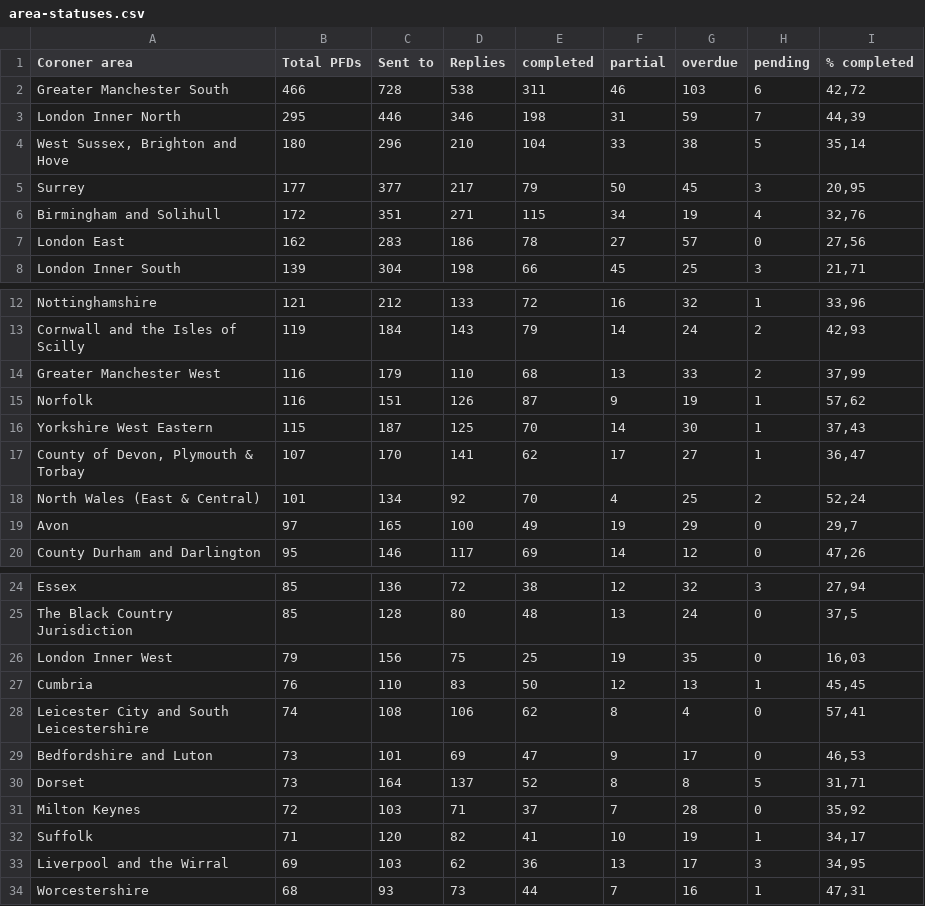
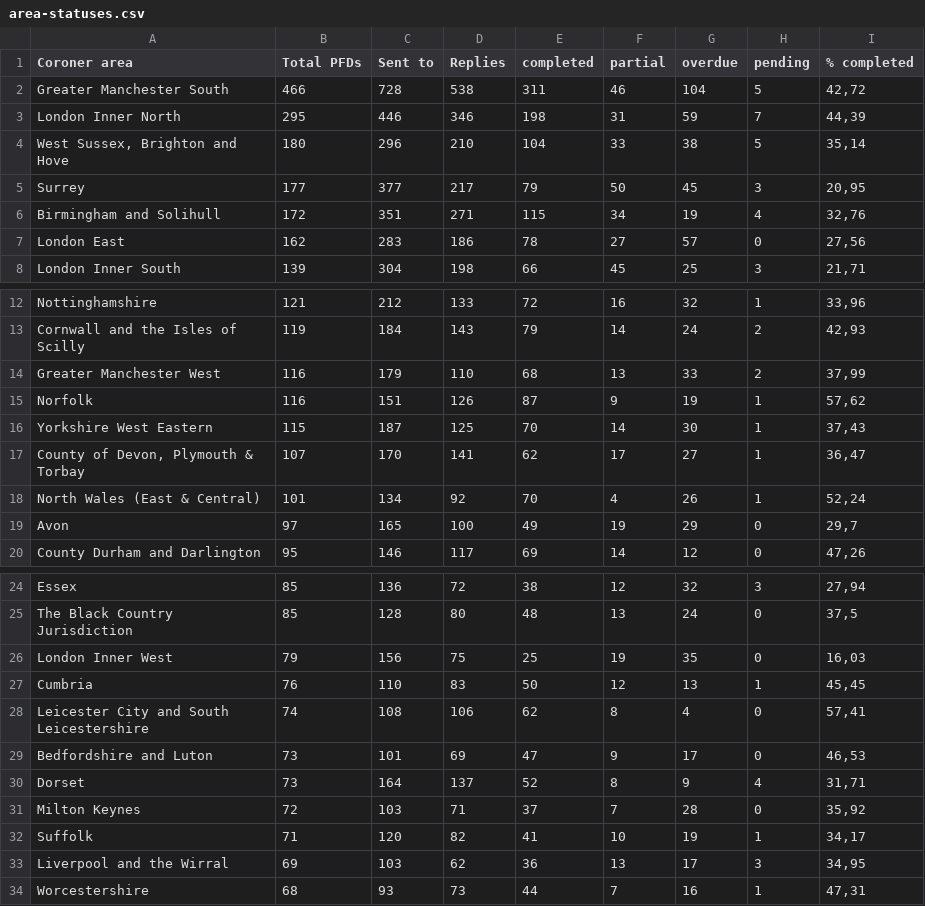
Before and after one commit to georgiarichards/preventabledeathstracker, a CSV file: src/analyse/counts/data/sent/area-statuses.csv, drawn as a sheet; only a part is shown, gaps mark what is left out.

```diff
--- a/src/analyse/counts/data/sent/area-statuses.csv
+++ b/src/analyse/counts/data/sent/area-statuses.csv
@@ -1,3 +1,3 @@
 Coroner area,Total PFDs,Sent to,Replies,completed,partial,overdue,pending,% completed
-Greater Manchester South,466,728,538,311,46,103,6,"42,72"
+Greater Manchester South,466,728,538,311,46,104,5,"42,72"
 London Inner North,295,446,346,198,31,59,7,"44,39"
@@ -17,3 +17,3 @@ Yorkshire West Eastern,115,187,125,70,14,30,1,"37,43"
 "County of Devon, Plymouth & Torbay",107,170,141,62,17,27,1,"36,47"
-North Wales (East & Central),101,134,92,70,4,25,2,"52,24"
+North Wales (East & Central),101,134,92,70,4,26,1,"52,24"
 Avon,97,165,100,49,19,29,0,"29,7"
@@ -29,3 +29,3 @@ Leicester City and South Leicestershire,74,108,106,62,8,4,0,"57,41"
 Bedfordshire and Luton,73,101,69,47,9,17,0,"46,53"
-Dorset,73,164,137,52,8,8,5,"31,71"
+Dorset,73,164,137,52,8,9,4,"31,71"
 Milton Keynes,72,103,71,37,7,28,0,"35,92"
```
Also changed, not shown: src/analyse/counts/data/sent/reg28_by_status/counts/overdue_counts.csv, src/analyse/counts/data/sent/reg28_by_status/counts/pending_counts.csv, 21 other files.
